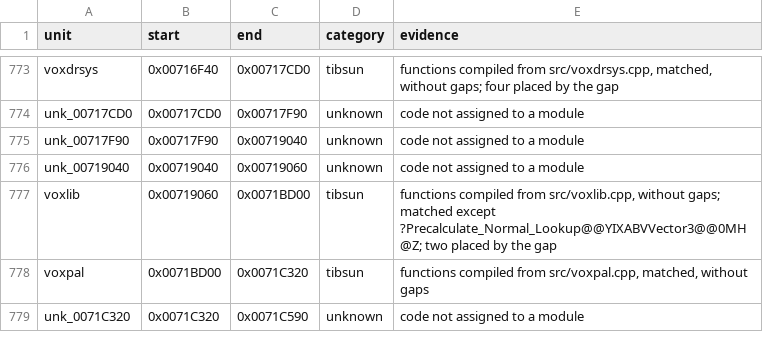
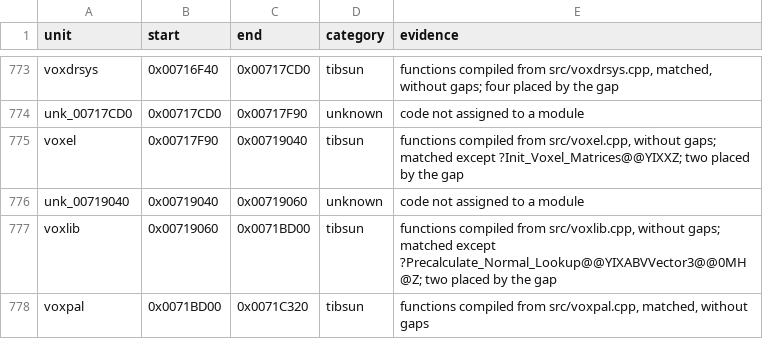
Before and after one commit to mischa85/RedAlert2, a CSV file: config/ra2-1.006/modules.csv, drawn as a sheet; only a part is shown, gaps mark what is left out; the shorter side is filled out with more unchanged rows.

```diff
--- a/config/ra2-1.006/modules.csv
+++ b/config/ra2-1.006/modules.csv
@@ -774,3 +774,3 @@ voxdrsys,0x00716F40,0x00717CD0,tibsun,"functions compiled from src/voxdrsys.cpp,
 unk_00717CD0,0x00717CD0,0x00717F90,unknown,code not assigned to a module
-unk_00717F90,0x00717F90,0x00719040,unknown,code not assigned to a module
+voxel,0x00717F90,0x00719040,tibsun,"functions compiled from src/voxel.cpp, without gaps; matched except ?Init_Voxel_Matrices@@YIXXZ; two placed by the gap"
 unk_00719040,0x00719040,0x00719060,unknown,code not assigned to a module
```
Also changed, not shown: config/ra2-1.006/functions.csv, config/ra2-1.006/names.csv.
